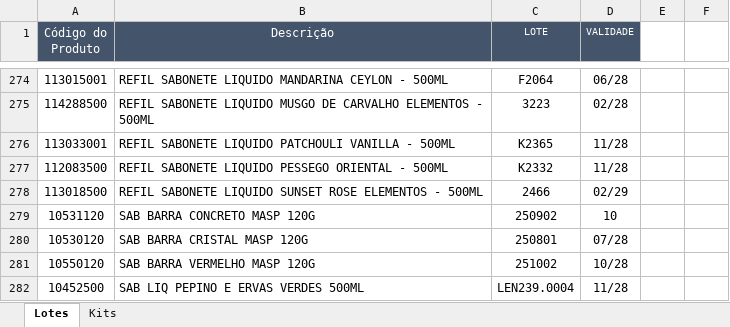
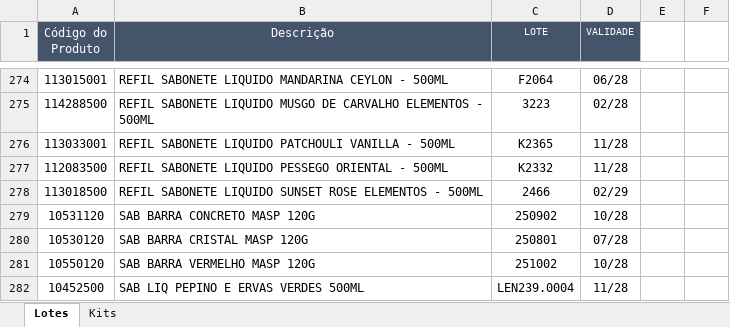
Before and after one commit to Aciem22/Rastreabilidade-Remessa---003, an Excel workbook: Controle_Lote_Validade.xlsx, sheet Lotes, drawn as a sheet; only a part is shown, gaps mark what is left out; values as stored, in another font and other column widths than the file's, no borders; charts and pictures not drawn; the diff names each change by its address in the sheet, - before the commit and + after, or states it on an @@ line.

Commit message:
Atualização automática da planilha via Apps Script

```diff
--- a/Controle_Lote_Validade.xlsx (sheet Lotes)
+++ b/Controle_Lote_Validade.xlsx (sheet Lotes)
-D279 (VALIDADE): 10
+D279 (VALIDADE): 10/28
```
